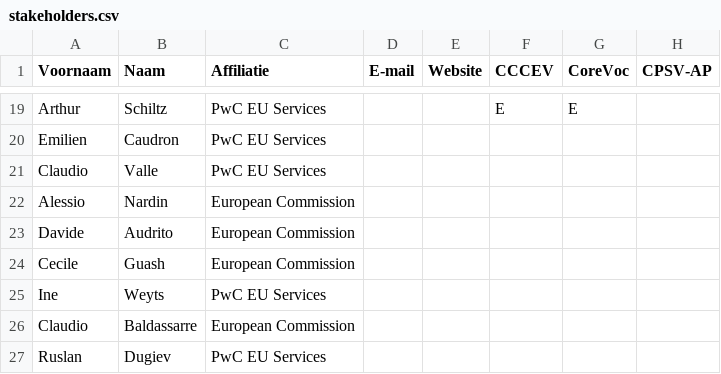
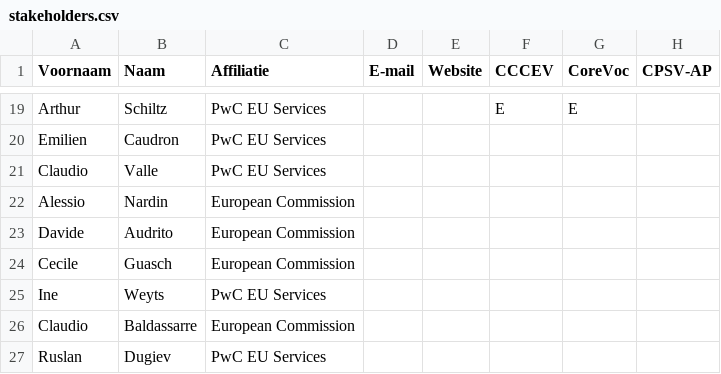
Before and after one commit to SEMICeu/uri.semic.eu-thema, a CSV file: stakeholders.csv, drawn as a sheet; only a part is shown, gaps mark what is left out; the diff names each change by its address in the sheet, - before the commit and + after, or states it on an @@ line.

```diff
--- a/stakeholders.csv
+++ b/stakeholders.csv
-B24 (Naam): Guash
+B24 (Naam): Guasch
```
Also changed, not shown: 4 other files.
